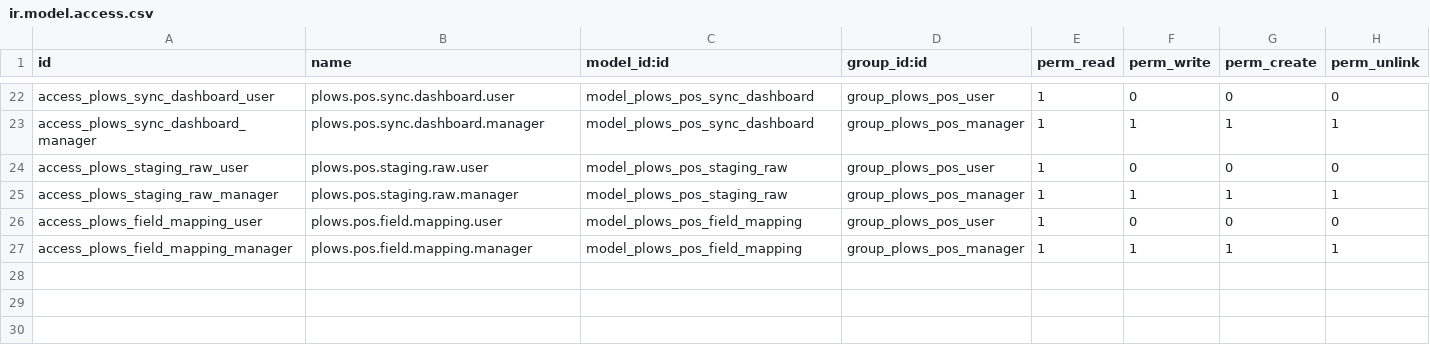
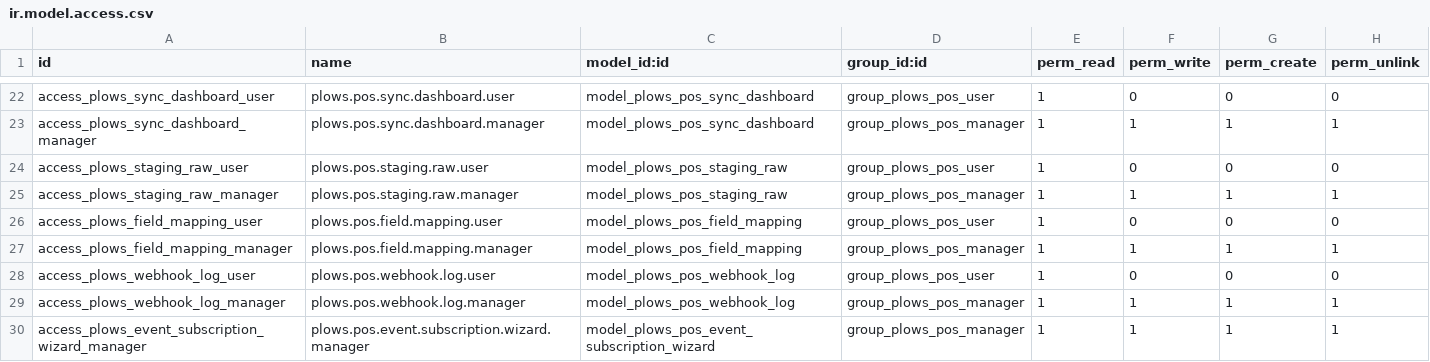
Before and after one commit to INNATOS-SYSTEMS/development, a CSV file: extra/plows_pos_connector/security/ir.model.access.csv, drawn as a sheet; only a part is shown, gaps mark what is left out; the diff names each change by its address in the sheet, - before the commit and + after, or states it on an @@ line.

Commit message:
feat: Implement webhook functionality and logging for Plows POS integration
- Added PlowsPosWebhookLog model to log incoming webhook events with fields for event ID, entity type, change type, and processing state.
- Enhanced PlowsPosClosure model with tracking fields for better audit capabilities.
- Introduced webhook configuration settings in ResConfigSettings for managing webhook URL and HMAC secret.
- Created a wizard for event subscription management to allow users to select which events to subscribe to.
- Developed tests for webhook receiver to ensure valid HMAC signatures and idempotency of requests.
- Updated views to include new webhook log and event subscription functionalities.
- Refactored menu items for better organization and clarity in the Odoo interface.

```diff
--- a/extra/plows_pos_connector/security/ir.model.access.csv
+++ b/extra/plows_pos_connector/security/ir.model.access.csv
+row 28: access_plows_webhook_log_user | plows.pos.webhook.log.user | model_plows_pos_webhook_log | group_plows_pos_user | 1 | 0 | 0 | 0
+row 29: access_plows_webhook_log_manager | plows.pos.webhook.log.manager | model_plows_pos_webhook_log | group_plows_pos_manager | 1 | 1 | 1 | 1
+row 30: access_plows_event_subscription_wizard_manager | plows.pos.event.subscription.wizard.manager | model_plows_pos_event_subscription_wizard | group_plows_pos_manager | 1 | 1 | 1 | 1
```
Also changed, not shown: 20 other files.
